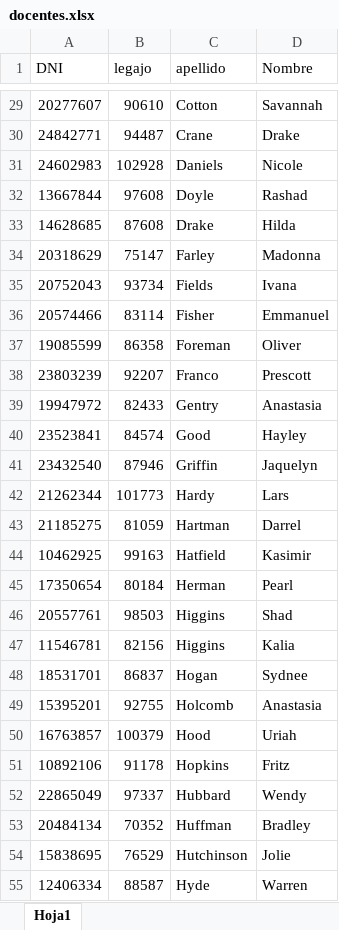
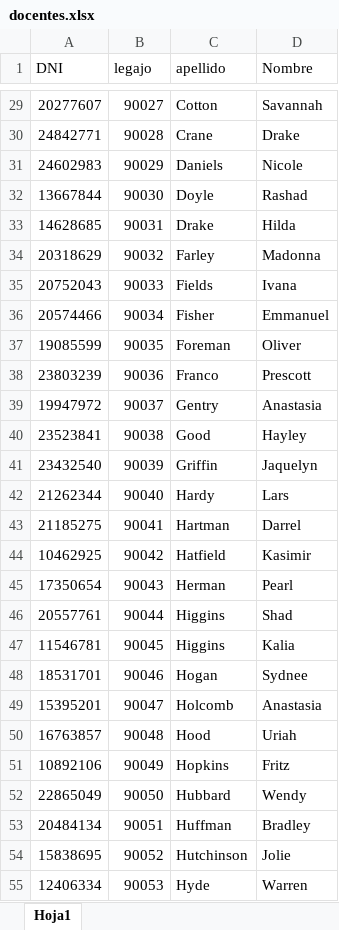
Before and after one commit to cristiansacca/DayClass, an Excel workbook: docentes.xlsx, sheet Hoja1, drawn as a sheet; only a part is shown, gaps mark what is left out; values as stored, in another font and other column widths than the file's, no borders; the diff covers the shown part only; the diff names each change by its address in the sheet, - before the commit and + after, or states it on an @@ line.

```diff
--- a/docentes.xlsx (sheet Hoja1)
+++ b/docentes.xlsx (sheet Hoja1)
-B29 (legajo): 90610
+B29 (legajo): 90027
-B30 (legajo): 94487
+B30 (legajo): 90028
-B31 (legajo): 102928
+B31 (legajo): 90029
-B32 (legajo): 97608
+B32 (legajo): 90030
-B33 (legajo): 87608
+B33 (legajo): 90031
-B34 (legajo): 75147
+B34 (legajo): 90032
-B35 (legajo): 93734
+B35 (legajo): 90033
-B36 (legajo): 83114
+B36 (legajo): 90034
-B37 (legajo): 86358
+B37 (legajo): 90035
-B38 (legajo): 92207
+B38 (legajo): 90036
-B39 (legajo): 82433
+B39 (legajo): 90037
-B40 (legajo): 84574
+B40 (legajo): 90038
-B41 (legajo): 87946
+B41 (legajo): 90039
-B42 (legajo): 101773
+B42 (legajo): 90040
-B43 (legajo): 81059
+B43 (legajo): 90041
-B44 (legajo): 99163
+B44 (legajo): 90042
-B45 (legajo): 80184
+B45 (legajo): 90043
-B46 (legajo): 98503
+B46 (legajo): 90044
-B47 (legajo): 82156
+B47 (legajo): 90045
-B48 (legajo): 86837
+B48 (legajo): 90046
-B49 (legajo): 92755
+B49 (legajo): 90047
-B50 (legajo): 100379
+B50 (legajo): 90048
-B51 (legajo): 91178
+B51 (legajo): 90049
-B52 (legajo): 97337
+B52 (legajo): 90050
-B53 (legajo): 70352
+B53 (legajo): 90051
-B54 (legajo): 76529
+B54 (legajo): 90052
-B55 (legajo): 88587
+B55 (legajo): 90053
```
Also changed, not shown: 39 removed rows and 34 edited cells elsewhere in this sheet, AlumnosImportacionMasiva.xlsx, 4 other files.
